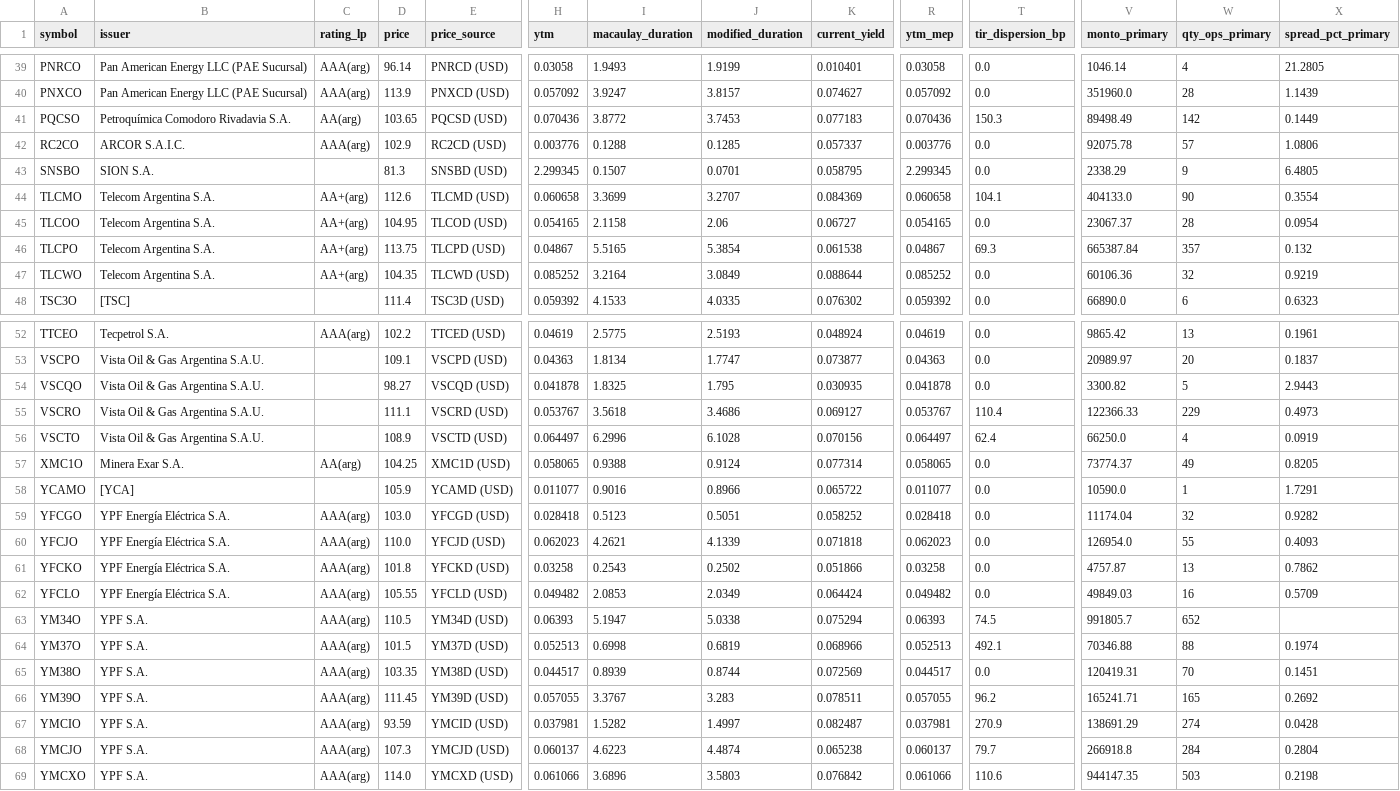
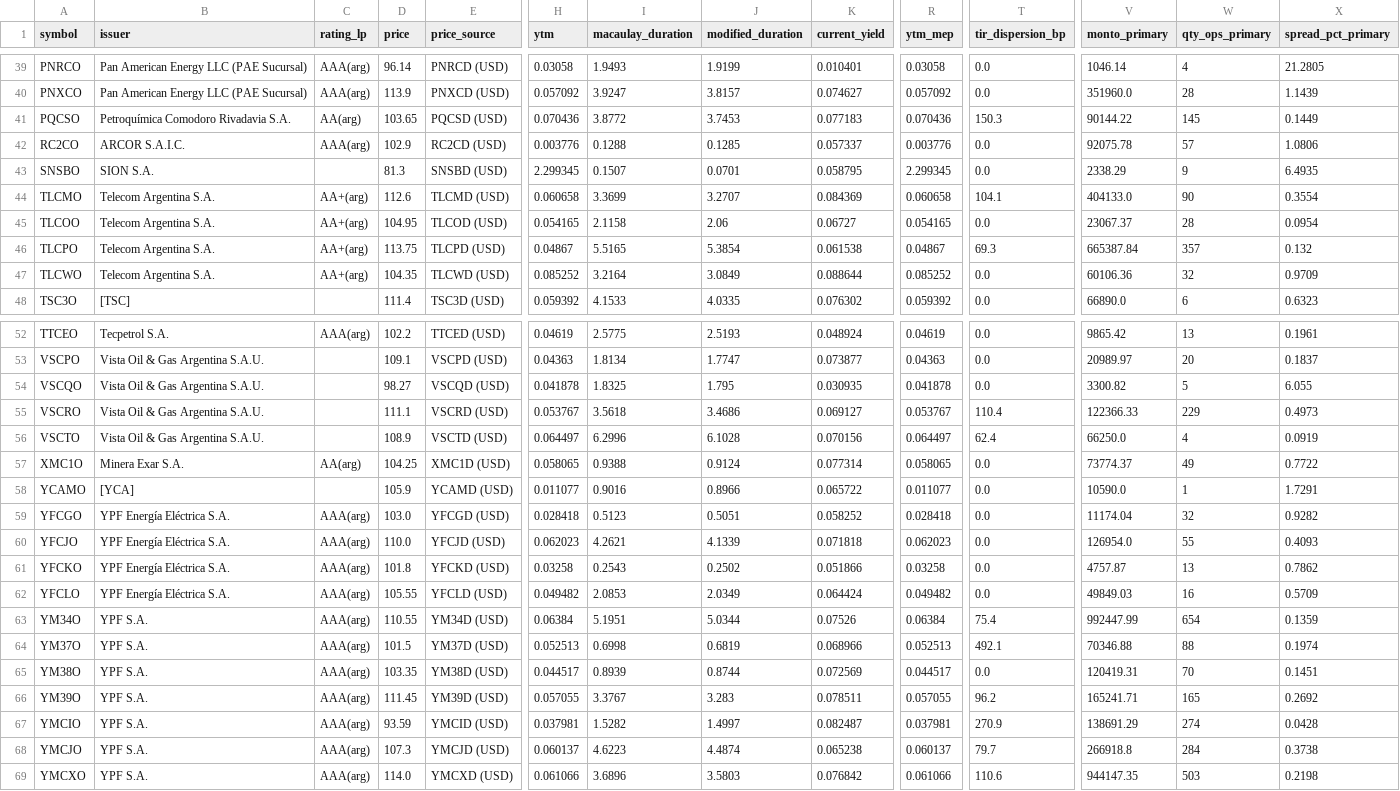
Before and after one commit to Facundocovian/on-radar, a CSV file: outputs/fixed_income_metrics.csv, drawn as a sheet; only a part is shown, gaps mark what is left out; the diff covers the shown part only; the diff names each change by its address in the sheet, - before the commit and + after, or states it on an @@ line.

```diff
--- a/outputs/fixed_income_metrics.csv
+++ b/outputs/fixed_income_metrics.csv
-V41 (monto_primary): 89498.49
+V41 (monto_primary): 90144.22
-W41 (qty_ops_primary): 142
+W41 (qty_ops_primary): 145
-X43 (spread_pct_primary): 6.4805
+X43 (spread_pct_primary): 6.4935
-X47 (spread_pct_primary): 0.9219
+X47 (spread_pct_primary): 0.9709
-X54 (spread_pct_primary): 2.9443
+X54 (spread_pct_primary): 6.055
-X57 (spread_pct_primary): 0.8205
+X57 (spread_pct_primary): 0.7722
-D63 (price): 110.5
+D63 (price): 110.55
-H63 (ytm): 0.06393
+H63 (ytm): 0.06384
-I63 (macaulay_duration): 5.1947
+I63 (macaulay_duration): 5.1951
-J63 (modified_duration): 5.0338
+J63 (modified_duration): 5.0344
-K63 (current_yield): 0.075294
+K63 (current_yield): 0.07526
-R63 (ytm_mep): 0.06393
+R63 (ytm_mep): 0.06384
-T63 (tir_dispersion_bp): 74.5
+T63 (tir_dispersion_bp): 75.4
-V63 (monto_primary): 991805.7
+V63 (monto_primary): 992447.99
-W63 (qty_ops_primary): 652
+W63 (qty_ops_primary): 654
-X63 (spread_pct_primary): (empty)
+X63 (spread_pct_primary): 0.1359
-X68 (spread_pct_primary): 0.2804
+X68 (spread_pct_primary): 0.3738
```
Also changed, not shown: 26 edited cells elsewhere in this file, outputs/ons_enriched.csv, outputs/ons_master.csv, 8 other files.
